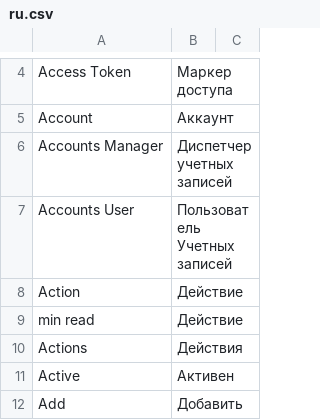
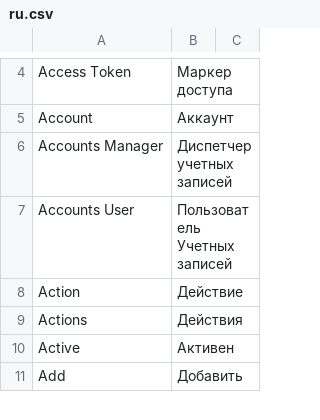
Before and after one commit to meichthys/frappe, a CSV file: frappe/translations/ru.csv, drawn as a sheet; only a part is shown, gaps mark what is left out; the diff names each change by its address in the sheet, - before the commit and + after, or states it on an @@ line.

```diff
--- a/frappe/translations/ru.csv
+++ b/frappe/translations/ru.csv
-row 9: min read | Действие
```
Also changed, not shown: 4 other files.
